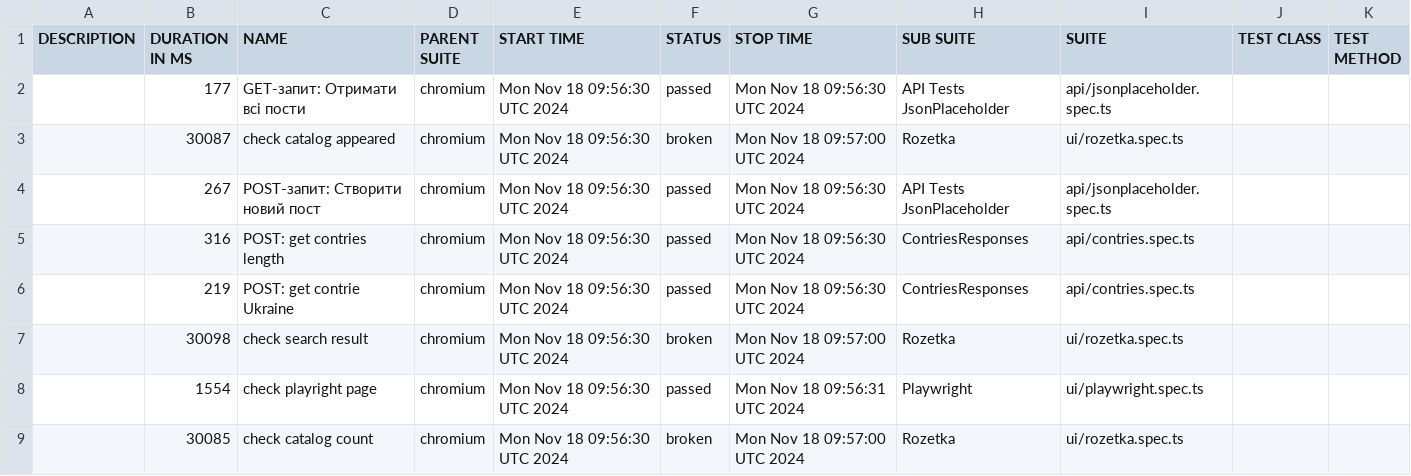
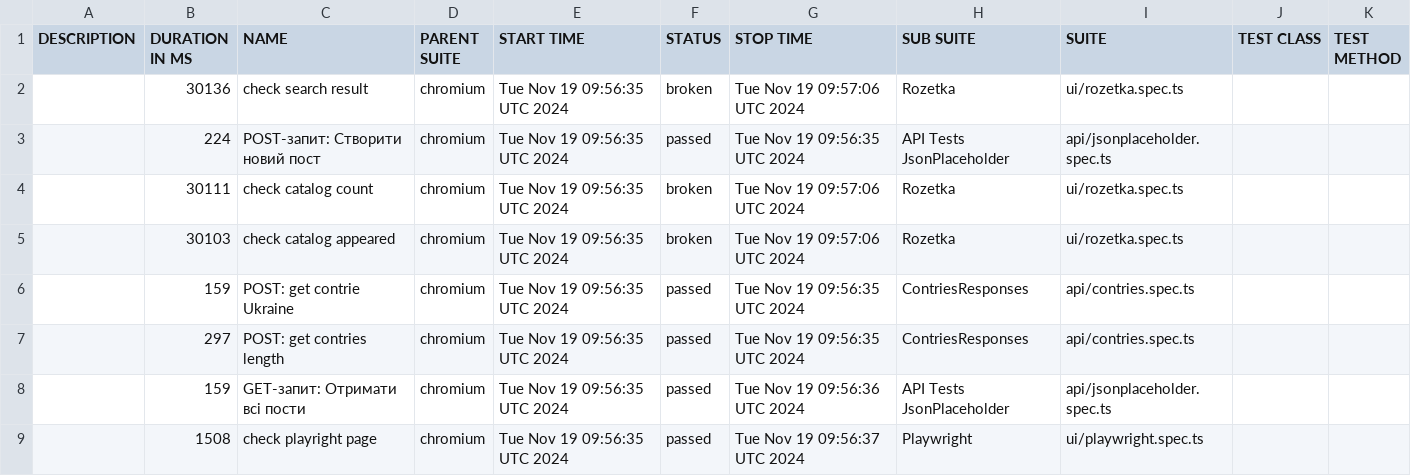
Before and after one commit to Vanecheek/new_IVAN_tests_playwrite, a CSV file: data/suites.csv, drawn as a sheet.

```diff
--- a/data/suites.csv
+++ b/data/suites.csv
@@ -1,9 +1,9 @@
 "DESCRIPTION","DURATION IN MS","NAME","PARENT SUITE","START TIME","STATUS","STOP TIME","SUB SUITE","SUITE","TEST CLASS","TEST METHOD"
-"","177","GET-запит: Отримати всі пости","chromium","Mon Nov 18 09:56:30 UTC 2024","passed","Mon Nov 18 09:56:30 UTC 2024","API Tests JsonPlaceholder","api/jsonplaceholder.spec.ts","",""
-"","30087","check catalog appeared","chromium","Mon Nov 18 09:56:30 UTC 2024","broken","Mon Nov 18 09:57:00 UTC 2024","Rozetka","ui/rozetka.spec.ts","",""
-"","267","POST-запит: Створити новий пост","chromium","Mon Nov 18 09:56:30 UTC 2024","passed","Mon Nov 18 09:56:30 UTC 2024","API Tests JsonPlaceholder","api/jsonplaceholder.spec.ts","",""
-"","316","POST: get contries length","chromium","Mon Nov 18 09:56:30 UTC 2024","passed","Mon Nov 18 09:56:30 UTC 2024","ContriesResponses","api/contries.spec.ts","",""
-"","219","POST: get contrie Ukraine","chromium","Mon Nov 18 09:56:30 UTC 2024","passed","Mon Nov 18 09:56:30 UTC 2024","ContriesResponses","api/contries.spec.ts","",""
-"","30098","check search result","chromium","Mon Nov 18 09:56:30 UTC 2024","broken","Mon Nov 18 09:57:00 UTC 2024","Rozetka","ui/rozetka.spec.ts","",""
-"","1554","check playright page","chromium","Mon Nov 18 09:56:30 UTC 2024","passed","Mon Nov 18 09:56:31 UTC 2024","Playwright","ui/playwright.spec.ts","",""
-"","30085","check catalog count","chromium","Mon Nov 18 09:56:30 UTC 2024","broken","Mon Nov 18 09:57:00 UTC 2024","Rozetka","ui/rozetka.spec.ts","",""
+"","30136","check search result","chromium","Tue Nov 19 09:56:35 UTC 2024","broken","Tue Nov 19 09:57:06 UTC 2024","Rozetka","ui/rozetka.spec.ts","",""
+"","224","POST-запит: Створити новий пост","chromium","Tue Nov 19 09:56:35 UTC 2024","passed","Tue Nov 19 09:56:35 UTC 2024","API Tests JsonPlaceholder","api/jsonplaceholder.spec.ts","",""
+"","30111","check catalog count","chromium","Tue Nov 19 09:56:35 UTC 2024","broken","Tue Nov 19 09:57:06 UTC 2024","Rozetka","ui/rozetka.spec.ts","",""
+"","30103","check catalog appeared","chromium","Tue Nov 19 09:56:35 UTC 2024","broken","Tue Nov 19 09:57:06 UTC 2024","Rozetka","ui/rozetka.spec.ts","",""
+"","159","POST: get contrie Ukraine","chromium","Tue Nov 19 09:56:35 UTC 2024","passed","Tue Nov 19 09:56:35 UTC 2024","ContriesResponses","api/contries.spec.ts","",""
+"","297","POST: get contries length","chromium","Tue Nov 19 09:56:35 UTC 2024","passed","Tue Nov 19 09:56:35 UTC 2024","ContriesResponses","api/contries.spec.ts","",""
+"","159","GET-запит: Отримати всі пости","chromium","Tue Nov 19 09:56:35 UTC 2024","passed","Tue Nov 19 09:56:36 UTC 2024","API Tests JsonPlaceholder","api/jsonplaceholder.spec.ts","",""
+"","1508","check playright page","chromium","Tue Nov 19 09:56:35 UTC 2024","passed","Tue Nov 19 09:56:37 UTC 2024","Playwright","ui/playwright.spec.ts","",""
```
Also changed, not shown: 39 other files.
